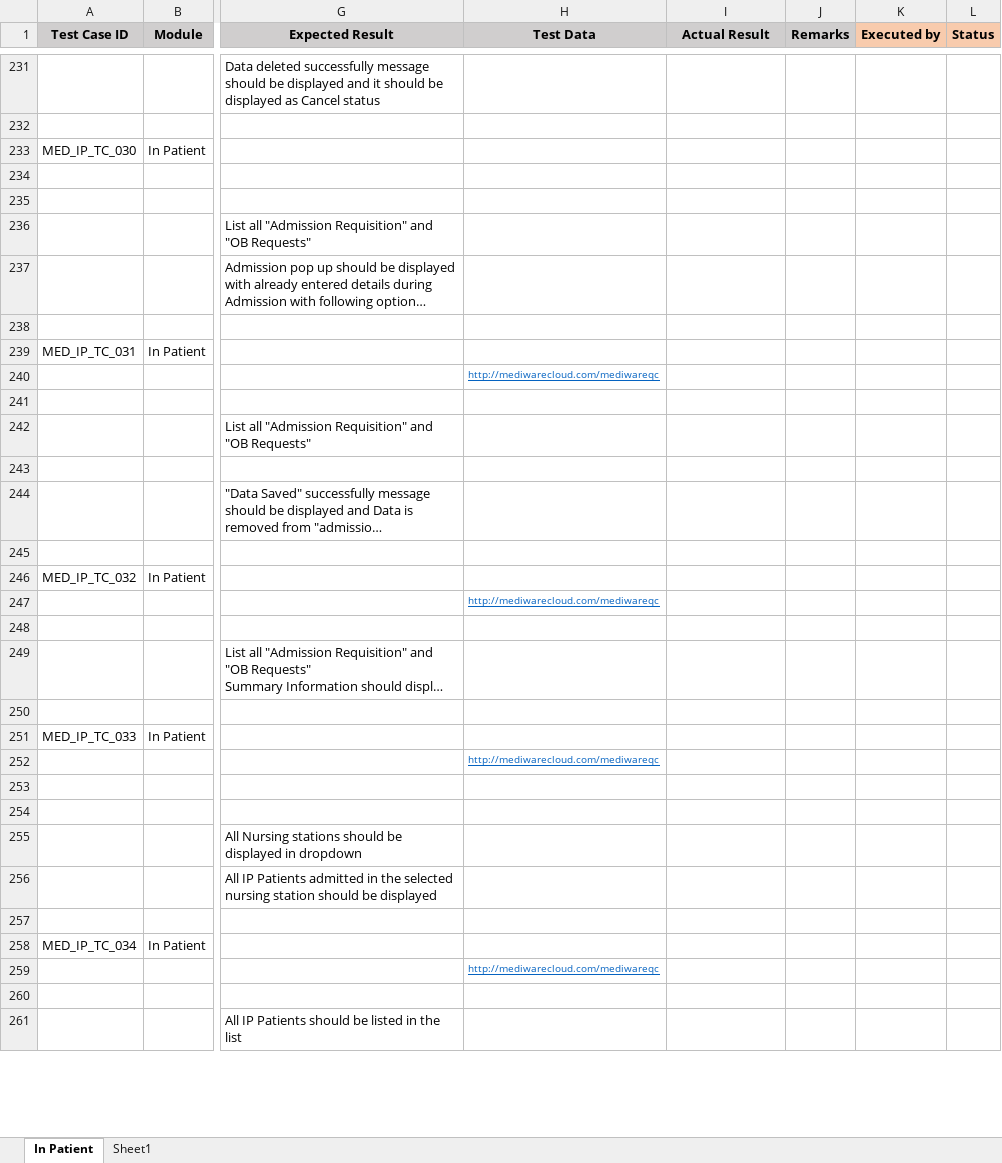
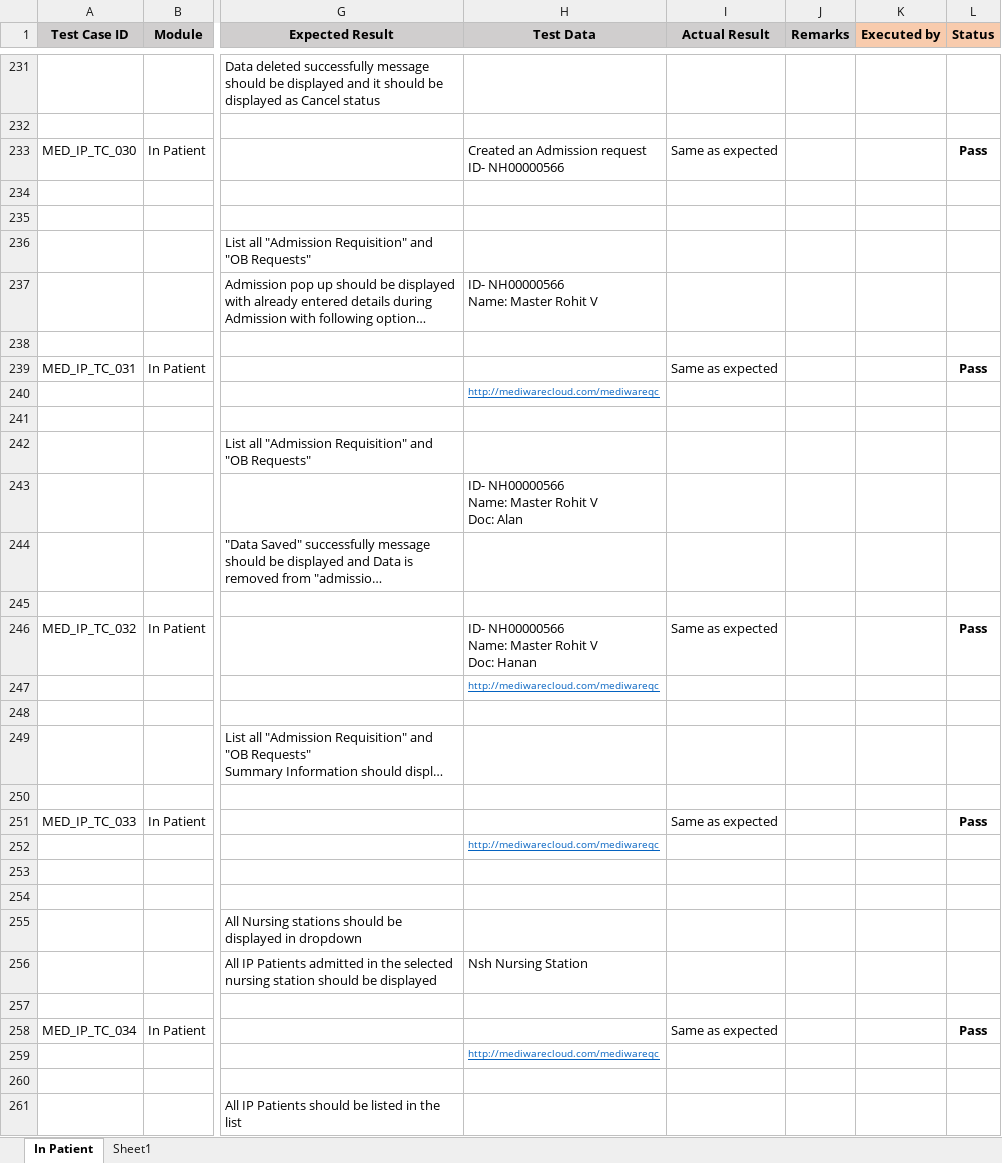
Before and after one commit to RijoJohnPatric/Mediware-Repository, an Excel workbook: Test Execution/Preethi/Test Case- In Patient.xlsx, sheet In Patient, drawn as a sheet; only a part is shown, gaps mark what is left out; long unchanged cells end in …; values as stored, in another font and other column widths than the file's, no borders; ↵ is a line break in a cell; the diff covers the shown part only; the diff names each change by its address in the sheet, - before the commit and + after, or states it on an @@ line.

```diff
--- a/Test Execution/Preethi/Test Case- In Patient.xlsx (sheet In Patient)
+++ b/Test Execution/Preethi/Test Case- In Patient.xlsx (sheet In Patient)
-H233 (Test Data): (empty)
+H233 (Test Data): Created an Admission request ↵ ID- NH00000566
-I233 (Actual Result): (empty)
+I233 (Actual Result): Same as expected
-L233 (Status): (empty)
+L233 (Status): Pass
-H237 (Test Data): (empty)
+H237 (Test Data): ID- NH00000566 ↵ Name: Master Rohit V
-I239 (Actual Result): (empty)
+I239 (Actual Result): Same as expected
-L239 (Status): (empty)
+L239 (Status): Pass
-H243 (Test Data): (empty)
+H243 (Test Data): ID- NH00000566 ↵ Name: Master Rohit V ↵ Doc: Alan
-H246 (Test Data): (empty)
+H246 (Test Data): ID- NH00000566 ↵ Name: Master Rohit V ↵ Doc: Hanan
-I246 (Actual Result): (empty)
+I246 (Actual Result): Same as expected
-L246 (Status): (empty)
+L246 (Status): Pass
-I251 (Actual Result): (empty)
+I251 (Actual Result): Same as expected
-L251 (Status): (empty)
+L251 (Status): Pass
-H256 (Test Data): (empty)
+H256 (Test Data): Nsh Nursing Station
-I258 (Actual Result): (empty)
+I258 (Actual Result): Same as expected
-L258 (Status): (empty)
+L258 (Status): Pass
```
Also changed, not shown: 7 added rows, 123 edited cells and cell formats elsewhere in this sheet.
